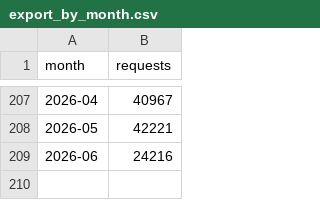
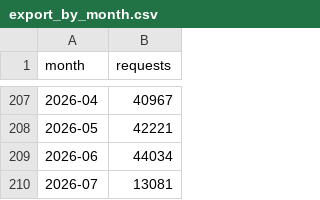
Before and after one commit to kfiducia/dc311-data, a CSV file: export_by_month.csv, drawn as a sheet; only a part is shown, gaps mark what is left out.

```diff
--- a/export_by_month.csv
+++ b/export_by_month.csv
@@ -208,2 +208,3 @@ month,requests
 2026-05,42221
-2026-06,24216
+2026-06,44034
+2026-07,13081
```
Also changed, not shown: export_by_year.csv, 4 other files.
